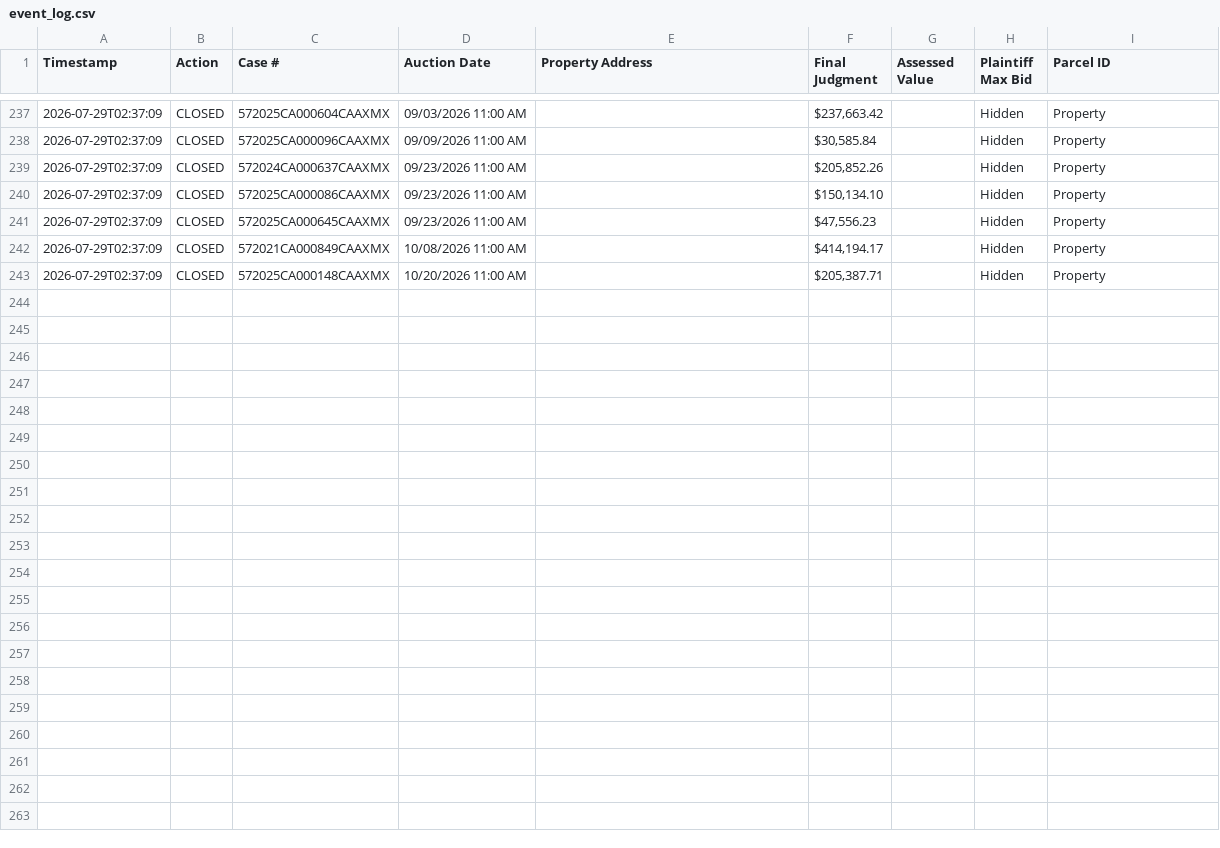
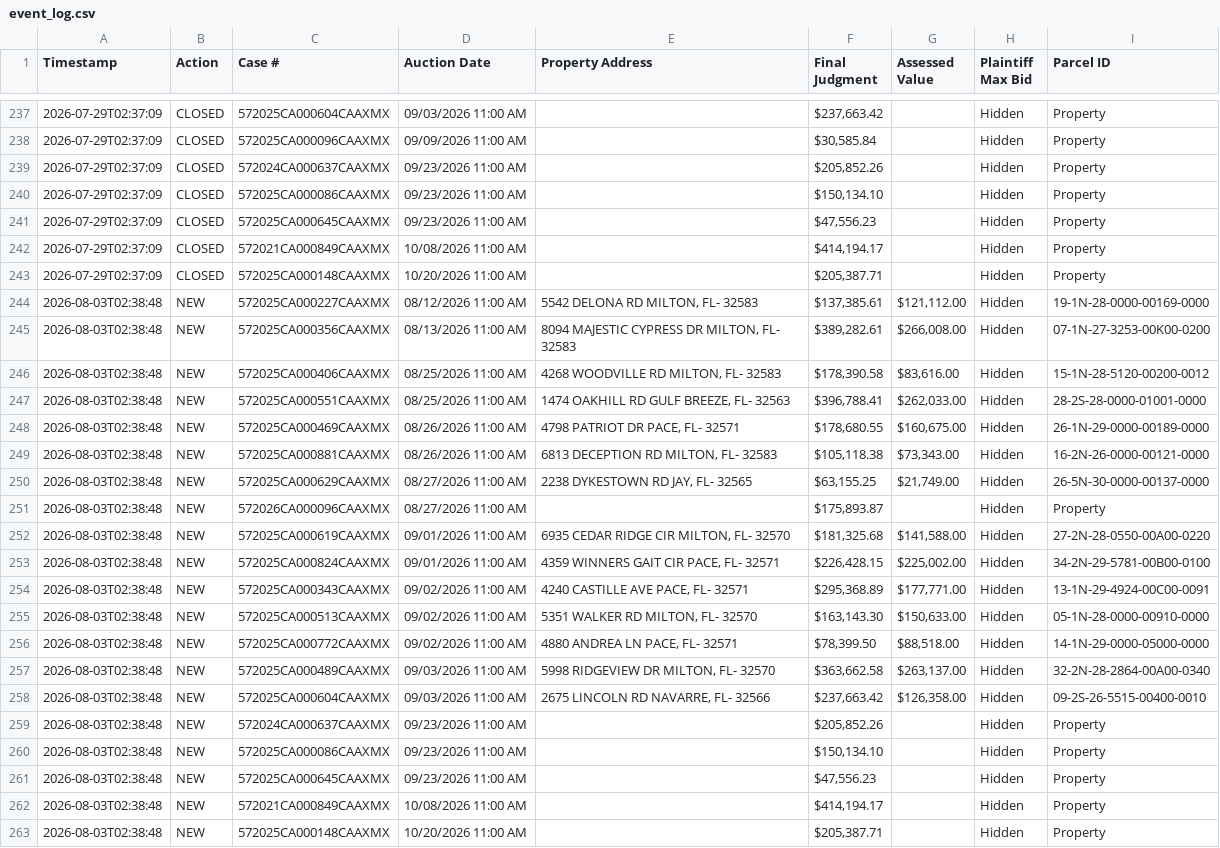
Before and after one commit to figlesias7/realforeclose-santarosa, a CSV file: data/event_log.csv, drawn as a sheet; only a part is shown, gaps mark what is left out; the diff names each change by its address in the sheet, - before the commit and + after, or states it on an @@ line.

```diff
--- a/data/event_log.csv
+++ b/data/event_log.csv
+row 244: 2026-08-03T02:38:48 | NEW | 572025CA000227CAAXMX | 08/12/2026 11:00 AM | 5542 DELONA RD MILTON, FL- 32583 | $137,385.61 | $121,112.00 | Hidden | 19-1N-28-0000-00169-0000
+row 245: 2026-08-03T02:38:48 | NEW | 572025CA000356CAAXMX | 08/13/2026 11:00 AM | 8094 MAJESTIC CYPRESS DR MILTON, FL- 32583 | $389,282.61 | $266,008.00 | Hidden | 07-1N-27-3253-00K00-0200
+row 246: 2026-08-03T02:38:48 | NEW | 572025CA000406CAAXMX | 08/25/2026 11:00 AM | 4268 WOODVILLE RD MILTON, FL- 32583 | $178,390.58 | $83,616.00 | Hidden | 15-1N-28-5120-00200-0012
+row 247: 2026-08-03T02:38:48 | NEW | 572025CA000551CAAXMX | 08/25/2026 11:00 AM | 1474 OAKHILL RD GULF BREEZE, FL- 32563 | $396,788.41 | $262,033.00 | Hidden | 28-2S-28-0000-01001-0000
+row 248: 2026-08-03T02:38:48 | NEW | 572025CA000469CAAXMX | 08/26/2026 11:00 AM | 4798 PATRIOT DR PACE, FL- 32571 | $178,680.55 | $160,675.00 | Hidden | 26-1N-29-0000-00189-0000
+row 249: 2026-08-03T02:38:48 | NEW | 572025CA000881CAAXMX | 08/26/2026 11:00 AM | 6813 DECEPTION RD MILTON, FL- 32583 | $105,118.38 | $73,343.00 | Hidden | 16-2N-26-0000-00121-0000
+row 250: 2026-08-03T02:38:48 | NEW | 572025CA000629CAAXMX | 08/27/2026 11:00 AM | 2238 DYKESTOWN RD JAY, FL- 32565 | $63,155.25 | $21,749.00 | Hidden | 26-5N-30-0000-00137-0000
+row 251: 2026-08-03T02:38:48 | NEW | 572026CA000096CAAXMX | 08/27/2026 11:00 AM |  | $175,893.87 |  | Hidden | Property
+row 252: 2026-08-03T02:38:48 | NEW | 572025CA000619CAAXMX | 09/01/2026 11:00 AM | 6935 CEDAR RIDGE CIR MILTON, FL- 32570 | $181,325.68 | $141,588.00 | Hidden | 27-2N-28-0550-00A00-0220
+row 253: 2026-08-03T02:38:48 | NEW | 572025CA000824CAAXMX | 09/01/2026 11:00 AM | 4359 WINNERS GAIT CIR PACE, FL- 32571 | $226,428.15 | $225,002.00 | Hidden | 34-2N-29-5781-00B00-0100
+row 254: 2026-08-03T02:38:48 | NEW | 572025CA000343CAAXMX | 09/02/2026 11:00 AM | 4240 CASTILLE AVE PACE, FL- 32571 | $295,368.89 | $177,771.00 | Hidden | 13-1N-29-4924-00C00-0091
+row 255: 2026-08-03T02:38:48 | NEW | 572025CA000513CAAXMX | 09/02/2026 11:00 AM | 5351 WALKER RD MILTON, FL- 32570 | $163,143.30 | $150,633.00 | Hidden | 05-1N-28-0000-00910-0000
+row 256: 2026-08-03T02:38:48 | NEW | 572025CA000772CAAXMX | 09/02/2026 11:00 AM | 4880 ANDREA LN PACE, FL- 32571 | $78,399.50 | $88,518.00 | Hidden | 14-1N-29-0000-05000-0000
+row 257: 2026-08-03T02:38:48 | NEW | 572025CA000489CAAXMX | 09/03/2026 11:00 AM | 5998 RIDGEVIEW DR MILTON, FL- 32570 | $363,662.58 | $263,137.00 | Hidden | 32-2N-28-2864-00A00-0340
+row 258: 2026-08-03T02:38:48 | NEW | 572025CA000604CAAXMX | 09/03/2026 11:00 AM | 2675 LINCOLN RD NAVARRE, FL- 32566 | $237,663.42 | $126,358.00 | Hidden | 09-2S-26-5515-00400-0010
+row 259: 2026-08-03T02:38:48 | NEW | 572024CA000637CAAXMX | 09/23/2026 11:00 AM |  | $205,852.26 |  | Hidden | Property
+row 260: 2026-08-03T02:38:48 | NEW | 572025CA000086CAAXMX | 09/23/2026 11:00 AM |  | $150,134.10 |  | Hidden | Property
+row 261: 2026-08-03T02:38:48 | NEW | 572025CA000645CAAXMX | 09/23/2026 11:00 AM |  | $47,556.23 |  | Hidden | Property
+row 262: 2026-08-03T02:38:48 | NEW | 572021CA000849CAAXMX | 10/08/2026 11:00 AM |  | $414,194.17 |  | Hidden | Property
+row 263: 2026-08-03T02:38:48 | NEW | 572025CA000148CAAXMX | 10/20/2026 11:00 AM |  | $205,387.71 |  | Hidden | Property
```
Also changed, not shown: data/all_seen.csv, 3 other files.
